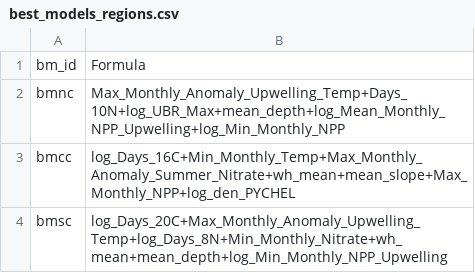
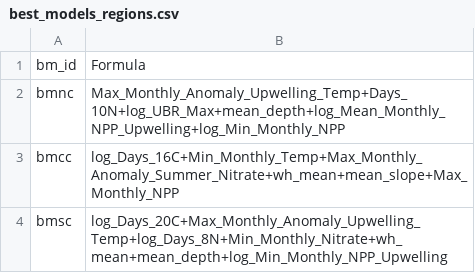
Before and after one commit to anitas-giraldo/Spatio-temporal_kelp_NC, a CSV file: outputs_nc_rcca_urchins/new_cvs/test_regions/best_models_regions.csv, drawn as a sheet.

Commit message:
commit

```diff
--- a/outputs_nc_rcca_urchins/new_cvs/test_regions/best_models_regions.csv
+++ b/outputs_nc_rcca_urchins/new_cvs/test_regions/best_models_regions.csv
@@ -2,3 +2,3 @@ bm_id,Formula
 bmnc,Max_Monthly_Anomaly_Upwelling_Temp+Days_10N+log_UBR_Max+mean_depth+log_Mean_Monthly_NPP_Upwelling+log_Min_Monthly_NPP
-bmcc,log_Days_16C+Min_Monthly_Temp+Max_Monthly_Anomaly_Summer_Nitrate+wh_mean+mean_slope+Max_Monthly_NPP+log_den_PYCHEL
+bmcc,log_Days_16C+Min_Monthly_Temp+Max_Monthly_Anomaly_Summer_Nitrate+wh_mean+mean_slope+Max_Monthly_NPP
 bmsc,log_Days_20C+Max_Monthly_Anomaly_Upwelling_Temp+log_Days_8N+Min_Monthly_Nitrate+wh_mean+mean_depth+log_Min_Monthly_NPP_Upwelling
```
